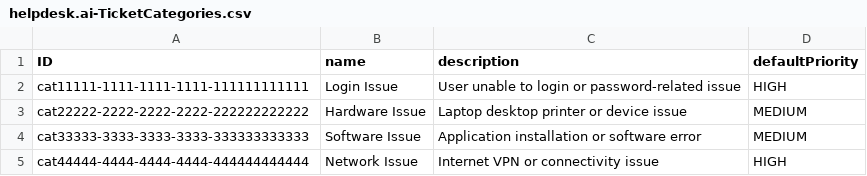
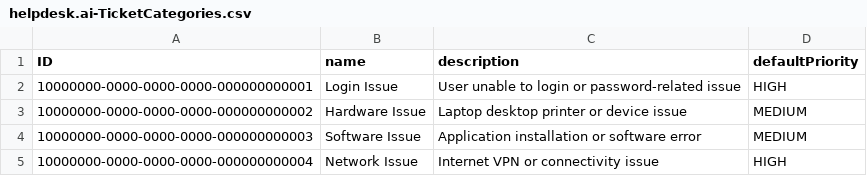
Before and after one commit to aniketshelke2/ai-helpdesk-support-portal, a CSV file: db/data/helpdesk.ai-TicketCategories.csv, drawn as a sheet.

```diff
--- a/db/data/helpdesk.ai-TicketCategories.csv
+++ b/db/data/helpdesk.ai-TicketCategories.csv
@@ -1,5 +1,5 @@
 ID,name,description,defaultPriority
-cat11111-1111-1111-1111-111111111111,Login Issue,User unable to login or password-related issue,HIGH
-cat22222-2222-2222-2222-222222222222,Hardware Issue,Laptop desktop printer or device issue,MEDIUM
-cat33333-3333-3333-3333-333333333333,Software Issue,Application installation or software error,MEDIUM
-cat44444-4444-4444-4444-444444444444,Network Issue,Internet VPN or connectivity issue,HIGH
+10000000-0000-0000-0000-000000000001,Login Issue,User unable to login or password-related issue,HIGH
+10000000-0000-0000-0000-000000000002,Hardware Issue,Laptop desktop printer or device issue,MEDIUM
+10000000-0000-0000-0000-000000000003,Software Issue,Application installation or software error,MEDIUM
+10000000-0000-0000-0000-000000000004,Network Issue,Internet VPN or connectivity issue,HIGH
```
Also changed, not shown: db/data/helpdesk.ai-AIRecommendations.csv, db/data/helpdesk.ai-AuditLogs.csv, 27 other files.
